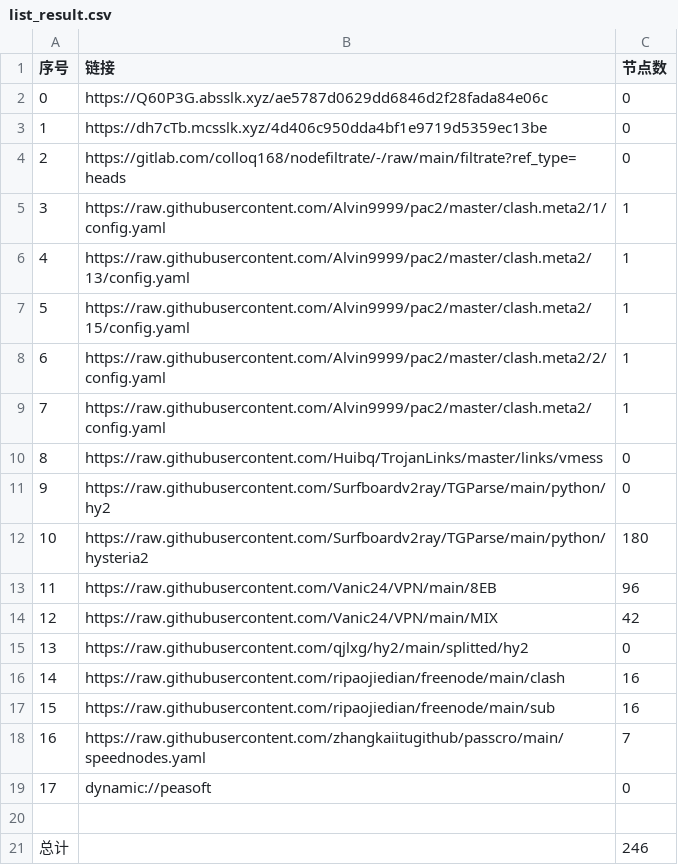
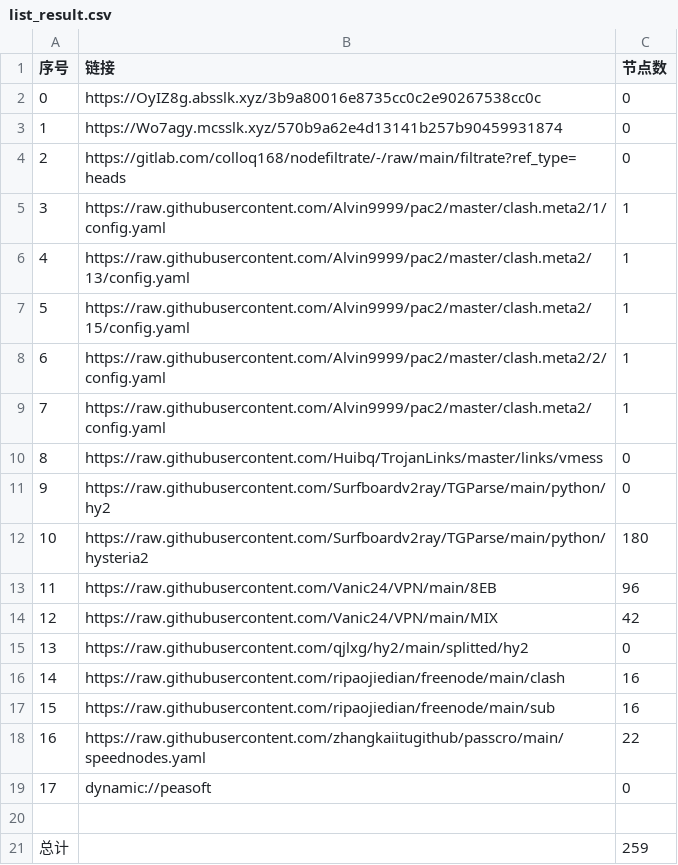
Before and after one commit to ileesen/PublicNodes, a CSV file: list_result.csv, drawn as a sheet.

```diff
--- a/list_result.csv
+++ b/list_result.csv
@@ -1,4 +1,4 @@
 序号,链接,节点数
-0,https://Q60P3G.absslk.xyz/ae5787d0629dd6846d2f28fada84e06c,0
-1,https://dh7cTb.mcsslk.xyz/4d406c950dda4bf1e9719d5359ec13be,0
+0,https://OyIZ8g.absslk.xyz/3b9a80016e8735cc0c2e90267538cc0c,0
+1,https://Wo7agy.mcsslk.xyz/570b9a62e4d13141b257b90459931874,0
 2,https://gitlab.com/colloq168/nodefiltrate/-/raw/main/filtrate?ref_type=heads,0
@@ -17,5 +17,5 @@
 15,https://raw.githubusercontent.com/ripaojiedian/freenode/main/sub,16
-16,https://raw.githubusercontent.com/zhangkaiitugithub/passcro/main/speednodes.yaml,7
+16,https://raw.githubusercontent.com/zhangkaiitugithub/passcro/main/speednodes.yaml,22
 17,dynamic://peasoft,0
 
-总计,,246
+总计,,259
```
Also changed, not shown: 21 other files.
